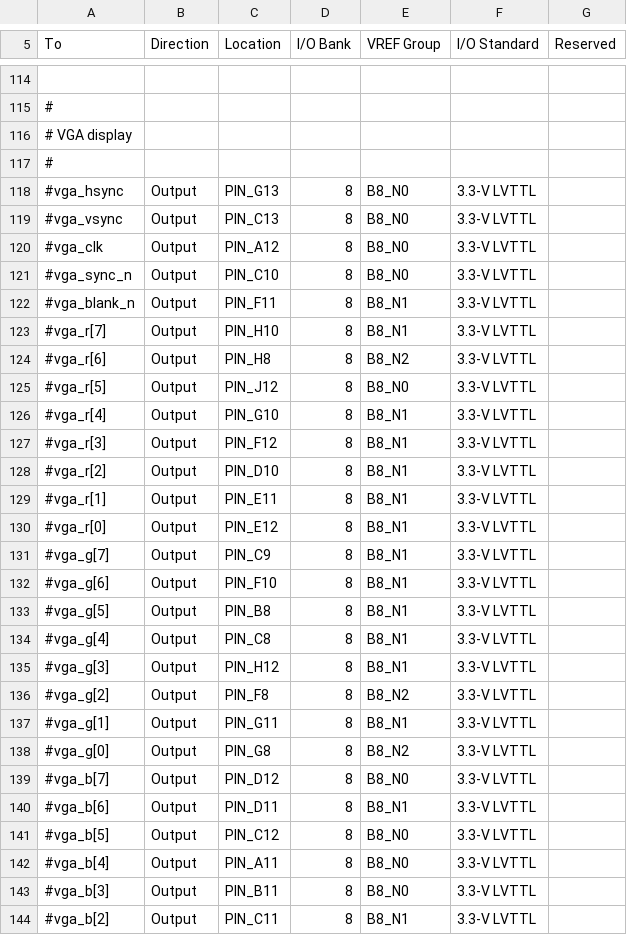
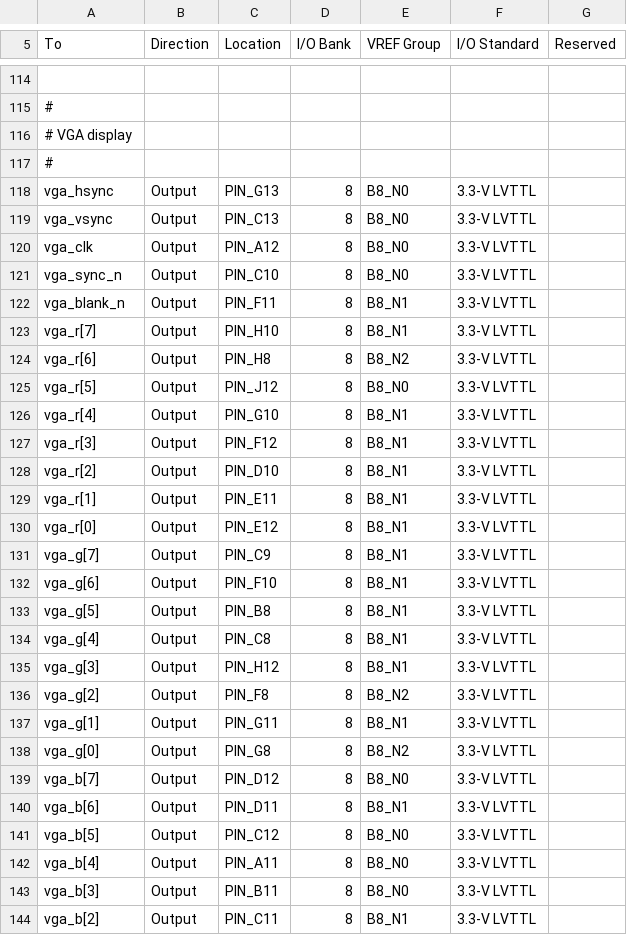
Before and after one commit to hgeisse/THM-Oberon, a CSV file: fpga-RISC5/v1/syn/src/toplevel/risc5.csv, drawn as a sheet; only a part is shown, gaps mark what is left out; the diff covers the shown part only; the diff names each change by its address in the sheet, - before the commit and + after, or states it on an @@ line.

Commit message:
add video device to FPGA implementation

```diff
--- a/fpga-RISC5/v1/syn/src/toplevel/risc5.csv
+++ b/fpga-RISC5/v1/syn/src/toplevel/risc5.csv
-A118 (To): #vga_hsync
+A118 (To): vga_hsync
-A119 (To): #vga_vsync
+A119 (To): vga_vsync
-A120 (To): #vga_clk
+A120 (To): vga_clk
-A121 (To): #vga_sync_n
+A121 (To): vga_sync_n
-A122 (To): #vga_blank_n
+A122 (To): vga_blank_n
-A123 (To): #vga_r[7]
+A123 (To): vga_r[7]
-A124 (To): #vga_r[6]
+A124 (To): vga_r[6]
-A125 (To): #vga_r[5]
+A125 (To): vga_r[5]
-A126 (To): #vga_r[4]
+A126 (To): vga_r[4]
-A127 (To): #vga_r[3]
+A127 (To): vga_r[3]
-A128 (To): #vga_r[2]
+A128 (To): vga_r[2]
-A129 (To): #vga_r[1]
+A129 (To): vga_r[1]
-A130 (To): #vga_r[0]
+A130 (To): vga_r[0]
-A131 (To): #vga_g[7]
+A131 (To): vga_g[7]
-A132 (To): #vga_g[6]
+A132 (To): vga_g[6]
-A133 (To): #vga_g[5]
+A133 (To): vga_g[5]
-A134 (To): #vga_g[4]
+A134 (To): vga_g[4]
-A135 (To): #vga_g[3]
+A135 (To): vga_g[3]
-A136 (To): #vga_g[2]
+A136 (To): vga_g[2]
-A137 (To): #vga_g[1]
+A137 (To): vga_g[1]
-A138 (To): #vga_g[0]
+A138 (To): vga_g[0]
-A139 (To): #vga_b[7]
+A139 (To): vga_b[7]
-A140 (To): #vga_b[6]
+A140 (To): vga_b[6]
-A141 (To): #vga_b[5]
+A141 (To): vga_b[5]
-A142 (To): #vga_b[4]
+A142 (To): vga_b[4]
-A143 (To): #vga_b[3]
+A143 (To): vga_b[3]
-A144 (To): #vga_b[2]
+A144 (To): vga_b[2]
```
Also changed, not shown: 2 edited cells elsewhere in this file, 5 other files.
